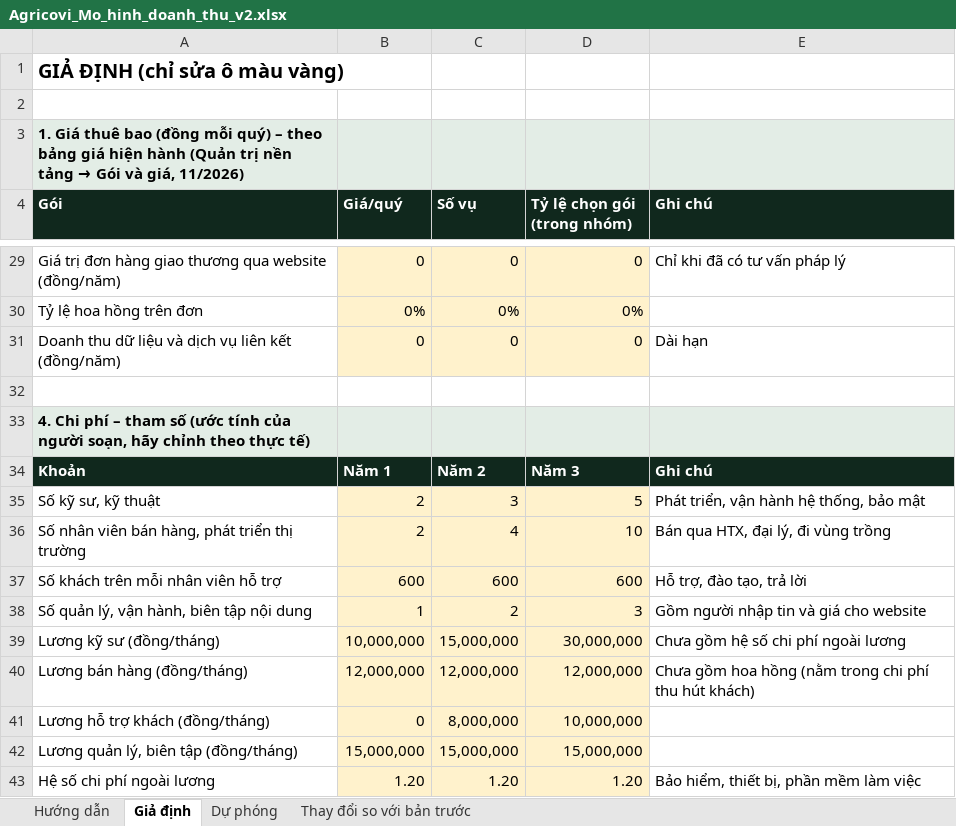
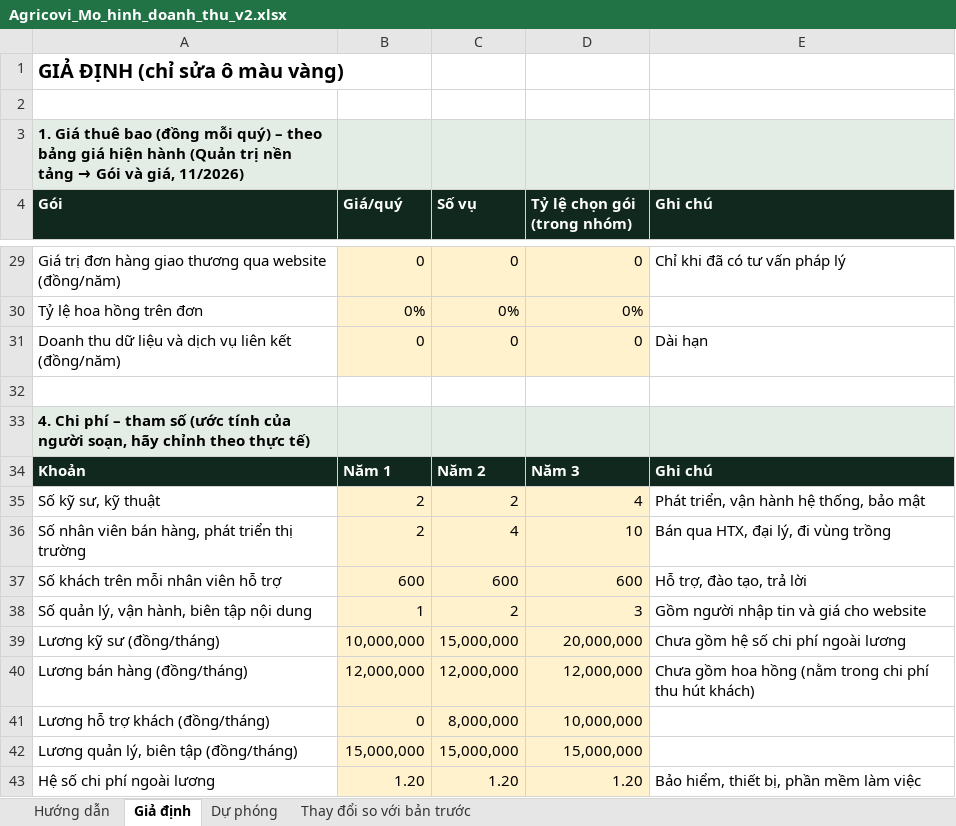
Before and after one commit to trungthanh0203/Agricovi, an Excel workbook: docs/Agricovi_Mo_hinh_doanh_thu_v2.xlsx, sheet Giả định, drawn as a sheet; only a part is shown, gaps mark what is left out; values as stored, in another font and other column widths than the file's, no borders; the diff covers the shown part only; the diff names each change by its address in the sheet, - before the commit and + after, or states it on an @@ line.

```diff
--- a/docs/Agricovi_Mo_hinh_doanh_thu_v2.xlsx (sheet Giả định)
+++ b/docs/Agricovi_Mo_hinh_doanh_thu_v2.xlsx (sheet Giả định)
-C35 (Số vụ): 3
+C35 (Số vụ): 2
-D35 (Tỷ lệ chọn gói (trong nhóm)): 5
+D35 (Tỷ lệ chọn gói (trong nhóm)): 4
-D39 (Tỷ lệ chọn gói (trong nhóm)): 30,000,000
+D39 (Tỷ lệ chọn gói (trong nhóm)): 20,000,000
```
Also changed, not shown: 24 edited cells elsewhere in this sheet, sheet Dự phóng, 7 other files.
